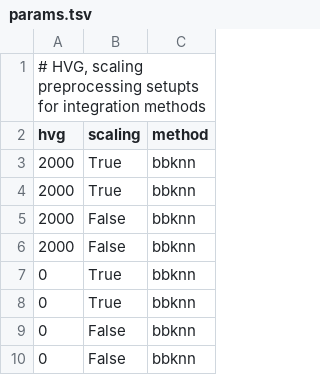
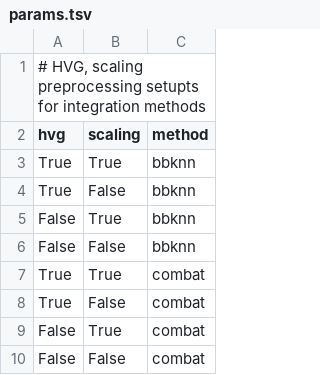
Before and after one commit to openproblems-bio/openproblems, a TSV file: src/batch_integration/graph/methods/params.tsv, drawn as a sheet.

Commit message:
fix ARI to scib 1.0.0 and method output
Former-commit-id: 2d043bd70706c4c87920ed0ffb5928dae8954ff5

```diff
--- a/src/batch_integration/graph/methods/params.tsv
+++ b/src/batch_integration/graph/methods/params.tsv
@@ -2,9 +2,9 @@
 hvg	scaling	method
-2000	True	bbknn
-2000	True	bbknn
-2000	False	bbknn
-2000	False	bbknn
-0	True	bbknn
-0	True	bbknn
-0	False	bbknn
-0	False	bbknn
+True	True	bbknn
+True	False	bbknn
+False	True	bbknn
+False	False	bbknn
+True	True	combat
+True	False	combat
+False	True	combat
+False	False	combat
```
Also changed, not shown: 3 other files.
